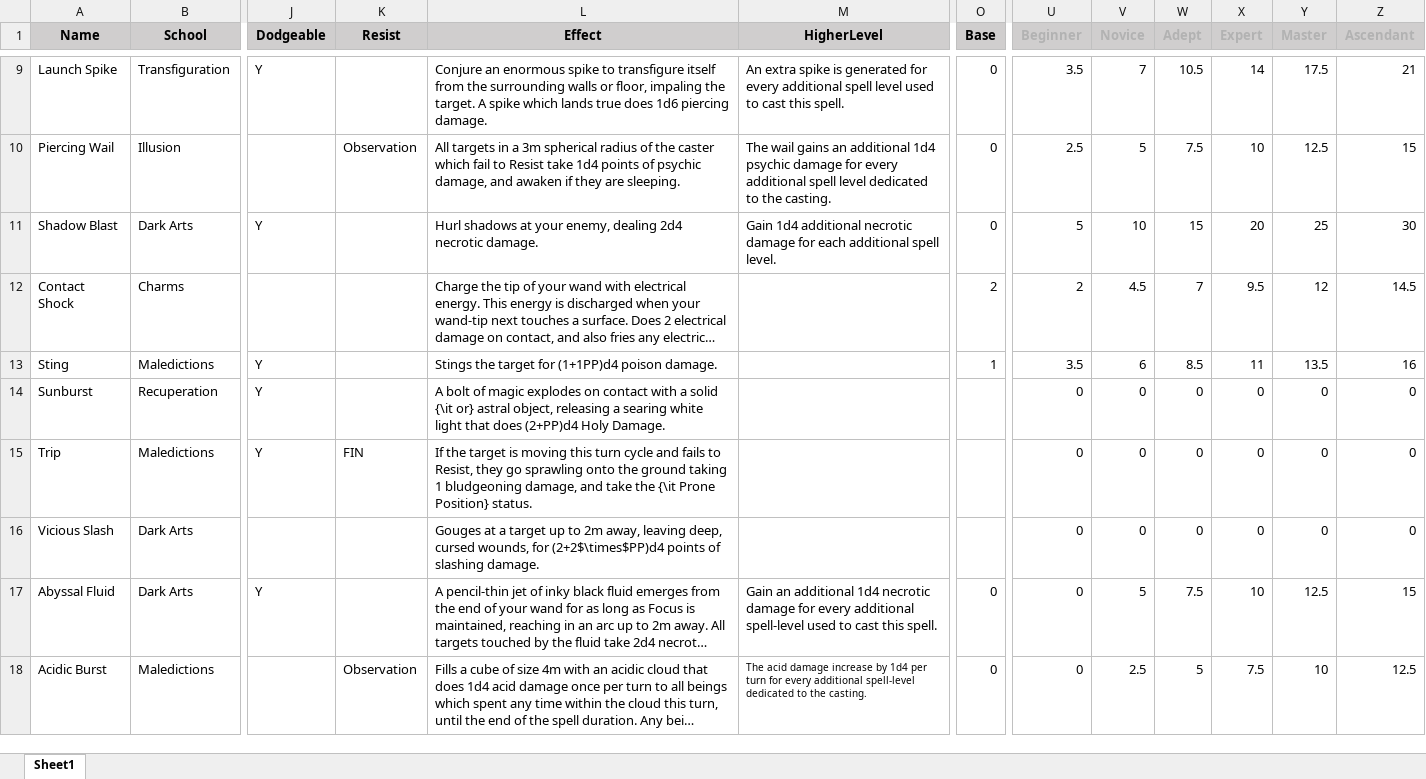
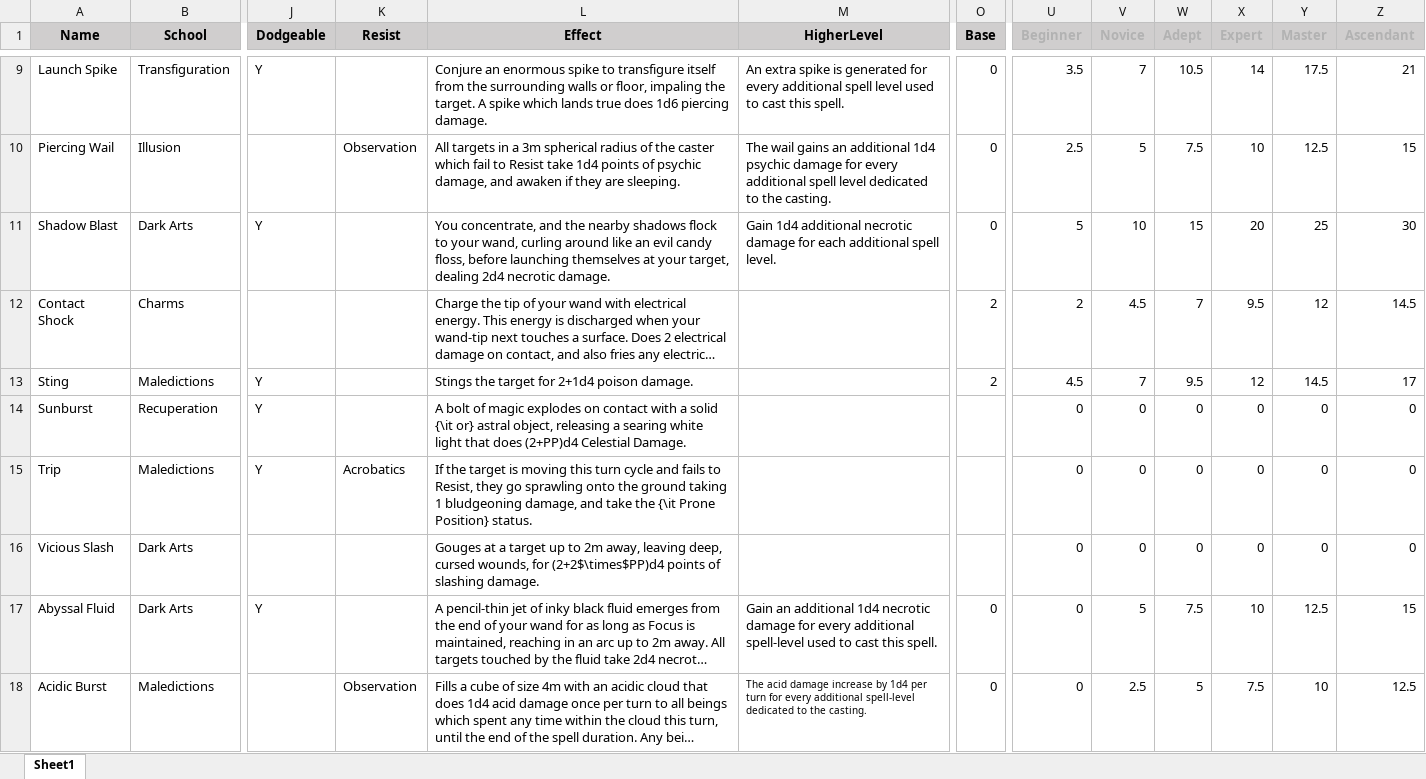
Before and after one commit to DrFraserGovil/HPRPG, an Excel workbook: CoreRulebook/Data/Spells/AllSpells.xlsx, sheet Sheet1, drawn as a sheet; only a part is shown, gaps mark what is left out; long unchanged cells end in …; values as stored, in another font and other column widths than the file's, no borders; the diff names each change by its address in the sheet, - before the commit and + after, or states it on an @@ line.

Commit message:
spellboook

```diff
--- a/CoreRulebook/Data/Spells/AllSpells.xlsx (sheet Sheet1)
+++ b/CoreRulebook/Data/Spells/AllSpells.xlsx (sheet Sheet1)
-L11 (Effect): Hurl shadows at your enemy, dealing 2d4…
+L11 (Effect): You concentrate, and the nearby shadows flock to your wand, curling around like an evil candy floss, before launching themselves at your target, dealing 2d4…
-L13 (Effect): Stings the target for (1+1PP)d4 poison damage.
+L13 (Effect): Stings the target for 2+1d4 poison damage.
-O13 (Base): 1
+O13 (Base): 2
-U13 (Beginner): 3.5
+U13 (Beginner): 4.5
-V13 (Novice): 6
+V13 (Novice): 7
-W13 (Adept): 8.5
+W13 (Adept): 9.5
-X13 (Expert): 11
+X13 (Expert): 12
-Y13 (Master): 13.5
+Y13 (Master): 14.5
-Z13 (Ascendant): 16
+Z13 (Ascendant): 17
-L14 (Effect): …does (2+PP)d4 Holy Damage.
+L14 (Effect): …does (2+PP)d4 Celestial Damage.
-K15 (Resist): FIN
+K15 (Resist): Acrobatics
```
Also changed, not shown: 9 other files.
